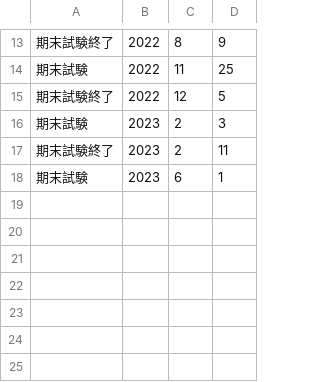
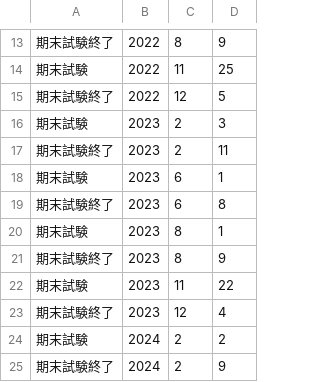
Before and after one commit to yujixr/T2_exam, a CSV file: tokyo_tech/exams.csv, drawn as a sheet; only a part is shown, gaps mark what is left out; the diff names each change by its address in the sheet, - before the commit and + after, or states it on an @@ line.

```diff
--- a/tokyo_tech/exams.csv
+++ b/tokyo_tech/exams.csv
+row 19: 期末試験終了 | 2023 | 6 | 8
+row 20: 期末試験 | 2023 | 8 | 1
+row 21: 期末試験終了 | 2023 | 8 | 9
+row 22: 期末試験 | 2023 | 11 | 22
+row 23: 期末試験終了 | 2023 | 12 | 4
+row 24: 期末試験 | 2024 | 2 | 2
+row 25: 期末試験終了 | 2024 | 2 | 9
```
Also changed, not shown: tokyo_tech/events.csv.
